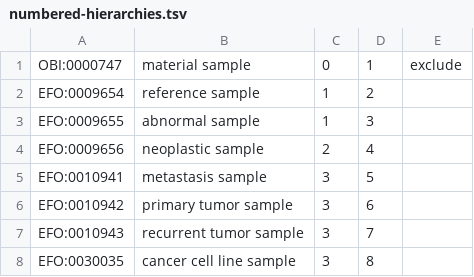
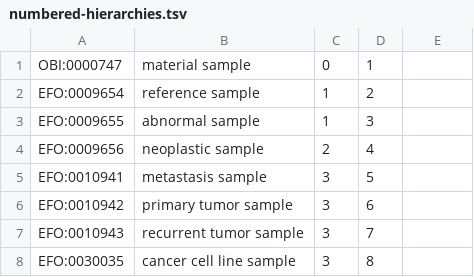
Before and after one commit to progenetix/bycon, a TSV file: byconeer/rsrc/EFO/numbered-hierarchies.tsv, drawn as a sheet; the diff names each change by its address in the sheet, - before the commit and + after, or states it on an @@ line.

```diff
--- a/byconeer/rsrc/EFO/numbered-hierarchies.tsv
+++ b/byconeer/rsrc/EFO/numbered-hierarchies.tsv
-E1: exclude
+E1: (empty)
```
Also changed, not shown: byconeer/rsrc/EFOfus/numbered-hierarchies.tsv, byconeer/rsrc/NCITgrade/numbered-hierarchies.tsv, 50 other files.
